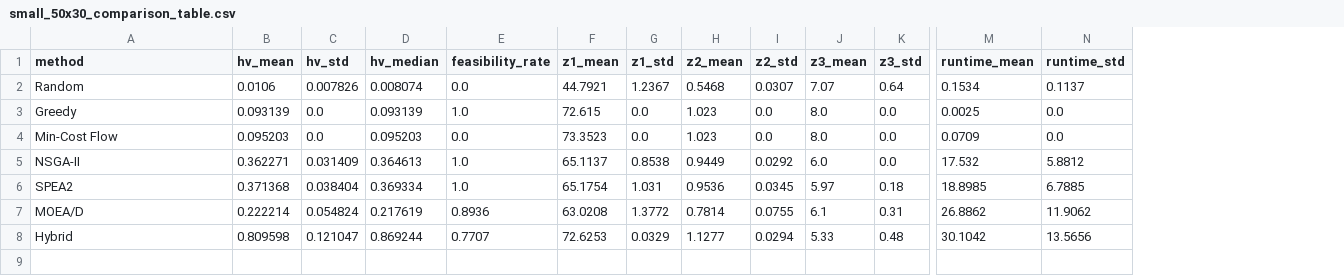
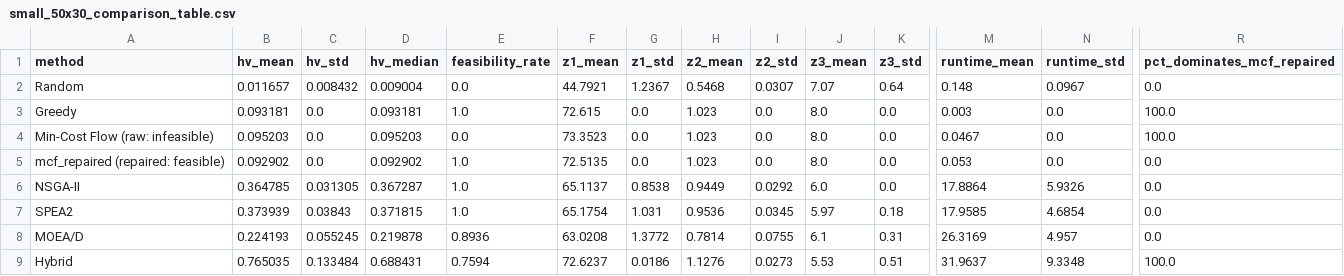
Before and after one commit to d-mahi14/ot-mini-proj, a CSV file: figures/small_50x30_comparison_table.csv, drawn as a sheet; only a part is shown, gaps mark what is left out; addresses are those after the commit; rows hold the shown columns only; the diff covers the shown part only; the diff names each change by its address in the sheet, - before the commit and + after, or states it on an @@ line.

```diff
--- a/figures/small_50x30_comparison_table.csv
+++ b/figures/small_50x30_comparison_table.csv
+column R (pct_dominates_mcf_repaired), rows 2-4: 0.0 | 100.0 | 100.0; rows 6-9: 0.0 | 0.0 | 0.0 | 100.0
-B2 (hv_mean): 0.0106
+B2 (hv_mean): 0.011657
-C2 (hv_std): 0.007826
+C2 (hv_std): 0.008432
-D2 (hv_median): 0.008074
+D2 (hv_median): 0.009004
-M2 (runtime_mean): 0.1534
+M2 (runtime_mean): 0.148
-N2 (runtime_std): 0.1137
+N2 (runtime_std): 0.0967
-B3 (hv_mean): 0.093139
+B3 (hv_mean): 0.093181
-D3 (hv_median): 0.093139
+D3 (hv_median): 0.093181
-M3 (runtime_mean): 0.0025
+M3 (runtime_mean): 0.003
-A4 (method): Min-Cost Flow
+A4 (method): Min-Cost Flow (raw: infeasible)
-M4 (runtime_mean): 0.0709
+M4 (runtime_mean): 0.0467
+row 5: mcf_repaired (repaired: feasible) | 0.092902 | 0.0 | 0.092902 | 1.0 | 72.5135 | 0.0 | 1.023 | 0.0 | 8.0 | 0.0 | 0.053 | 0.0 | 0.0
-B6 (hv_mean): 0.362271
+B6 (hv_mean): 0.364785
-C6 (hv_std): 0.031409
+C6 (hv_std): 0.031305
-D6 (hv_median): 0.364613
+D6 (hv_median): 0.367287
-M6 (runtime_mean): 17.532
+M6 (runtime_mean): 17.8864
-N6 (runtime_std): 5.8812
+N6 (runtime_std): 5.9326
-B7 (hv_mean): 0.371368
+B7 (hv_mean): 0.373939
-C7 (hv_std): 0.038404
+C7 (hv_std): 0.03843
-D7 (hv_median): 0.369334
+D7 (hv_median): 0.371815
-M7 (runtime_mean): 18.8985
+M7 (runtime_mean): 17.9585
-N7 (runtime_std): 6.7885
+N7 (runtime_std): 4.6854
-B8 (hv_mean): 0.222214
+B8 (hv_mean): 0.224193
-C8 (hv_std): 0.054824
+C8 (hv_std): 0.055245
-D8 (hv_median): 0.217619
+D8 (hv_median): 0.219878
-M8 (runtime_mean): 26.8862
+M8 (runtime_mean): 26.3169
-N8 (runtime_std): 11.9062
+N8 (runtime_std): 4.957
-B9 (hv_mean): 0.809598
+B9 (hv_mean): 0.765035
-C9 (hv_std): 0.121047
+C9 (hv_std): 0.133484
-D9 (hv_median): 0.869244
+D9 (hv_median): 0.688431
-E9 (feasibility_rate): 0.7707
+E9 (feasibility_rate): 0.7594
-F9 (z1_mean): 72.6253
+F9 (z1_mean): 72.6237
-G9 (z1_std): 0.0329
+G9 (z1_std): 0.0186
-H9 (z2_mean): 1.1277
+H9 (z2_mean): 1.1276
-I9 (z2_std): 0.0294
+I9 (z2_std): 0.0273
-J9 (z3_mean): 5.33
+J9 (z3_mean): 5.53
-K9 (z3_std): 0.48
+K9 (z3_std): 0.51
-M9 (runtime_mean): 30.1042
+M9 (runtime_mean): 31.9637
-N9 (runtime_std): 13.5656
+N9 (runtime_std): 9.3348
```
Also changed, not shown: 1 edited cell elsewhere in this file, results/small_50x30_comparison_table.csv, results/small_50x30_runs.csv, 27 other files.
